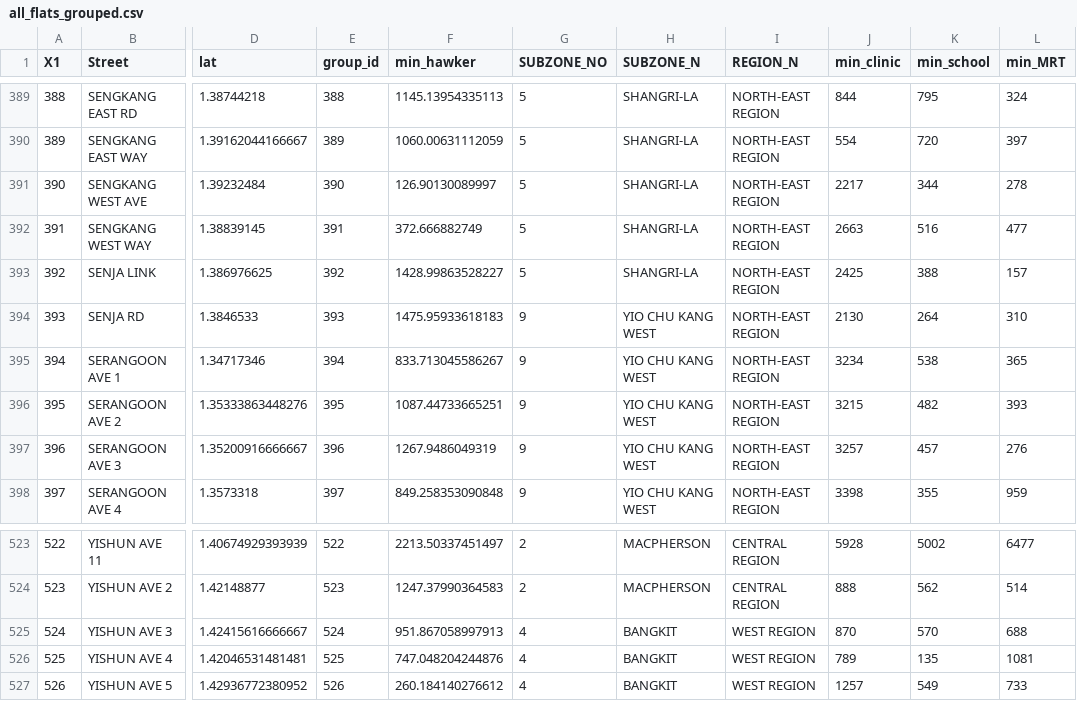
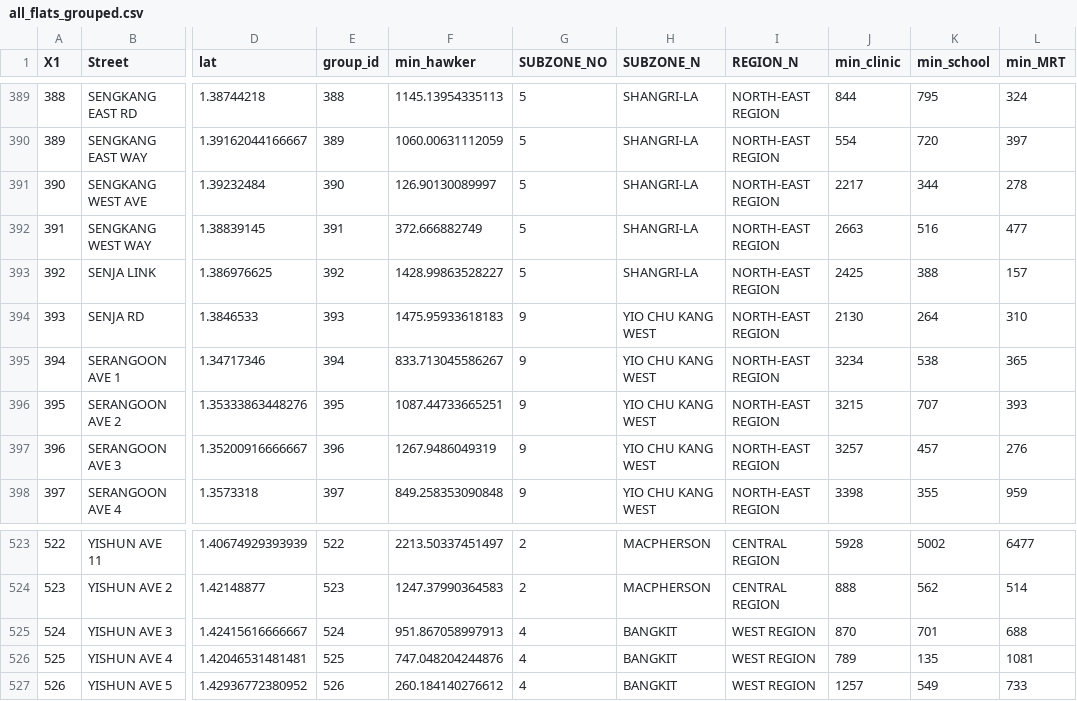
Before and after one commit to shubhamperiwal/geospatial_analytics, a CSV file: data/resale-flat-prices/all_flats_grouped.csv, drawn as a sheet; only a part is shown, gaps mark what is left out; the diff covers the shown part only; the diff names each change by its address in the sheet, - before the commit and + after, or states it on an @@ line.

Commit message:
Add schools

```diff
--- a/data/resale-flat-prices/all_flats_grouped.csv
+++ b/data/resale-flat-prices/all_flats_grouped.csv
-K396 (min_school): 482
+K396 (min_school): 707
-K525 (min_school): 570
+K525 (min_school): 701
```
Also changed, not shown: 7 edited cells elsewhere in this file, 2 other files.
